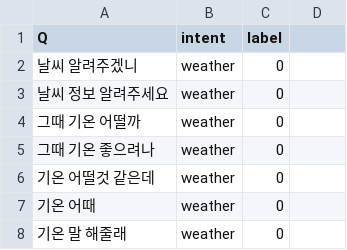
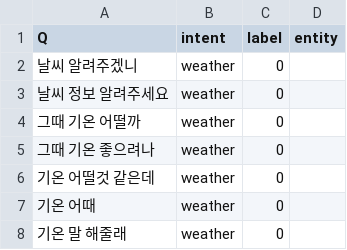
Before and after one commit to jarviisproject/jarvis-msa-chatbot, a CSV file: chatbot/chat/data/intent_data.csv, drawn as a sheet; only a part is shown; the diff names each change by its address in the sheet, - before the commit and + after, or states it on an @@ line.

```diff
--- a/chatbot/chat/data/intent_data.csv
+++ b/chatbot/chat/data/intent_data.csv
-D1: (empty)
+D1: entity
```
Also changed, not shown: 3 other files.
